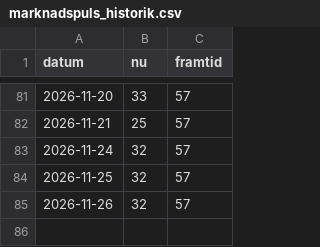
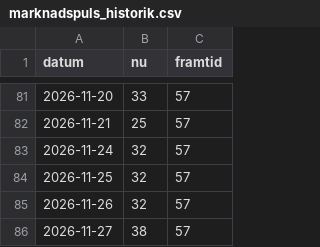
Before and after one commit to Q-stocks/borsvakt, a CSV file: log/marknadspuls_historik.csv, drawn as a sheet; only a part is shown, gaps mark what is left out.

```diff
--- a/log/marknadspuls_historik.csv
+++ b/log/marknadspuls_historik.csv
@@ -85 +85,2 @@ datum,nu,framtid
 2026-11-26,32,57
+2026-11-27,38,57
```
Also changed, not shown: log/alerts.csv, 5 other files.
